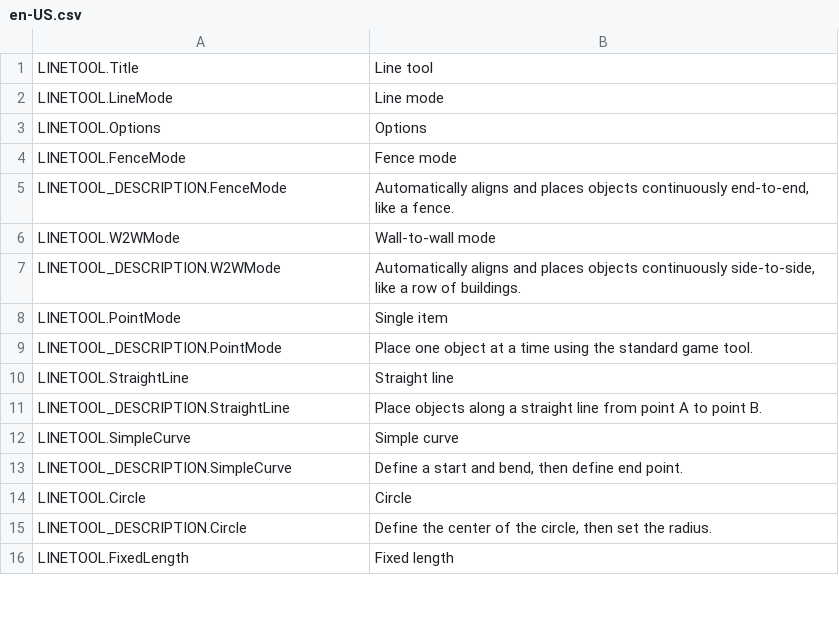
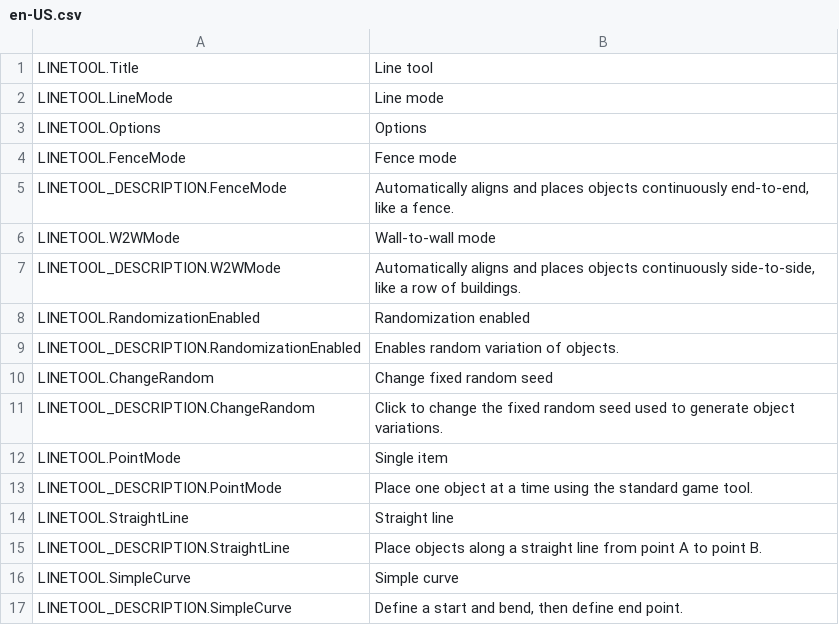
Before and after one commit to algernon-A/LineTool-CS2, a CSV file: l10n/en-US.csv, drawn as a sheet; only a part is shown; the shorter side is filled out with more unchanged rows; the diff names each change by its address in the sheet, - before the commit and + after, or states it on an @@ line.

Commit message:
- Add object appearance randomization controls.

```diff
--- a/l10n/en-US.csv
+++ b/l10n/en-US.csv
+row 8: LINETOOL.RandomizationEnabled | Randomization enabled
+row 9: LINETOOL_DESCRIPTION.RandomizationEnabled | Enables random variation of objects.
+row 10: LINETOOL.ChangeRandom | Change fixed random seed
+row 11: LINETOOL_DESCRIPTION.ChangeRandom | Click to change the fixed random seed used to generate object variations.
```
Also changed, not shown: 8 other files.
